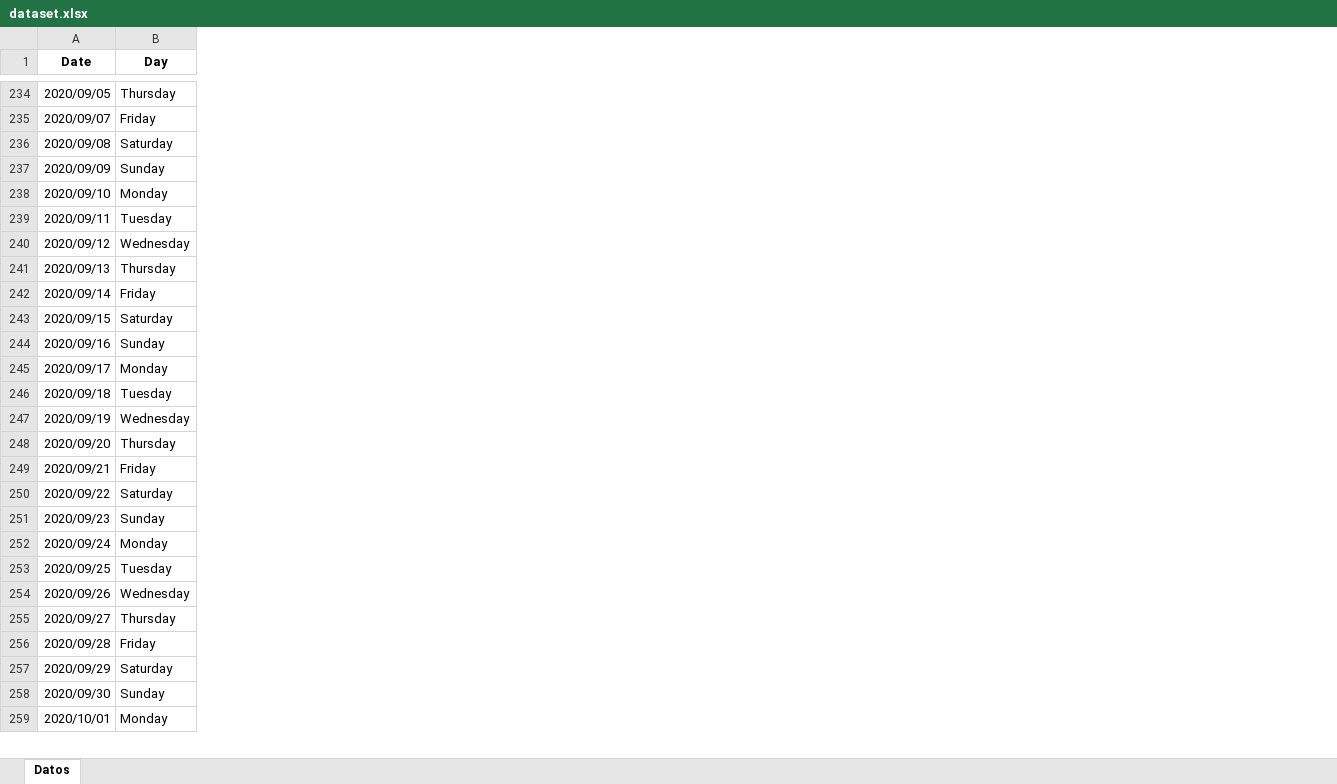
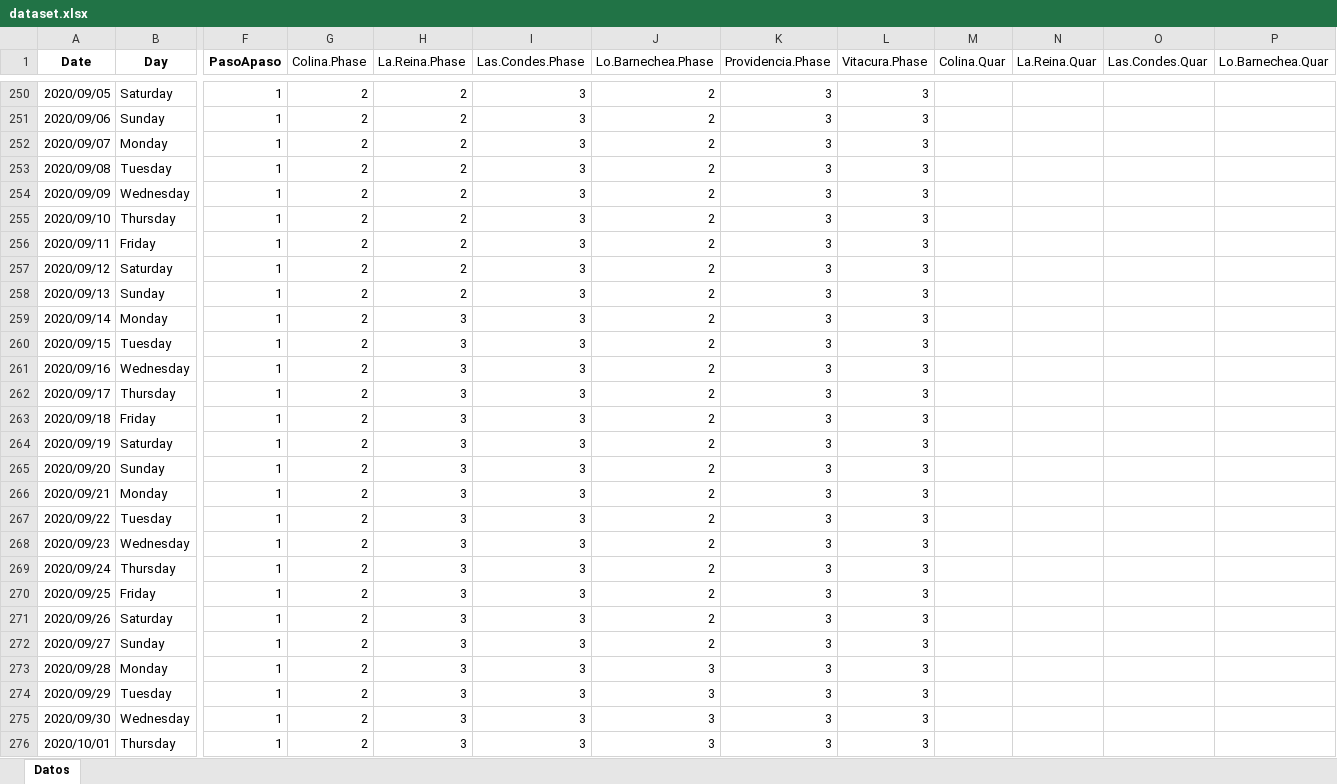
Before and after one commit to hbahamonde/Tobalaba, an Excel workbook: dataset.xlsx, sheet Datos, drawn as a sheet; only a part is shown, gaps mark what is left out; values as stored, in another font and other column widths than the file's, no borders; addresses are those after the commit; rows hold the shown columns only; the diff covers the shown part only; the diff names each change by its address in the sheet, - before the commit and + after, or states it on an @@ line.

```diff
--- a/dataset.xlsx (sheet Datos)
+++ b/dataset.xlsx (sheet Datos)
+column F (PasoApaso), row 250: 1; rows 252-276: all 1
+column G (Colina.Phase), row 250: 2; rows 252-276: all 2
+column H (La.Reina.Phase), row 250: 2; rows 252-276: 2 | 2 | 2 | 2 | 2 | 2 | 2 | 3 | 3 | 3 | 3 | 3 | 3 | 3 | 3 | 3 | 3 | 3 | 3 | 3 | 3 | 3 | 3 | 3 | 3
+column I (Las.Condes.Phase), row 250: 3; rows 252-276: all 3
+column J (Lo.Barnechea.Phase), row 250: 2; rows 252-276: 2 | 2 | 2 | 2 | 2 | 2 | 2 | 2 | 2 | 2 | 2 | 2 | 2 | 2 | 2 | 2 | 2 | 2 | 2 | 2 | 2 | 3 | 3 | 3 | 3
+column K (Providencia.Phase), row 250: 3; rows 252-276: all 3
+column L (Vitacura.Phase), row 250: 3; rows 252-276: all 3
+column M (Colina.Quar), empty
+column N (La.Reina.Quar), empty
+column O (Las.Condes.Quar), empty
+column P (Lo.Barnechea.Quar), empty
-B250 (Day): Thursday
+B250 (Day): Saturday
+row 251: 2020/09/06 | Sunday | 1 | 2 | 2 | 3 | 2 | 3 | 3
-B252 (Day): Friday
+B252 (Day): Monday
-B253 (Day): Saturday
+B253 (Day): Tuesday
-B254 (Day): Sunday
+B254 (Day): Wednesday
-B255 (Day): Monday
+B255 (Day): Thursday
-B256 (Day): Tuesday
+B256 (Day): Friday
-B257 (Day): Wednesday
+B257 (Day): Saturday
-B258 (Day): Thursday
+B258 (Day): Sunday
-B259 (Day): Friday
+B259 (Day): Monday
-B260 (Day): Saturday
+B260 (Day): Tuesday
-B261 (Day): Sunday
+B261 (Day): Wednesday
-B262 (Day): Monday
+B262 (Day): Thursday
-B263 (Day): Tuesday
+B263 (Day): Friday
-B264 (Day): Wednesday
+B264 (Day): Saturday
-B265 (Day): Thursday
+B265 (Day): Sunday
-B266 (Day): Friday
+B266 (Day): Monday
-B267 (Day): Saturday
+B267 (Day): Tuesday
-B268 (Day): Sunday
+B268 (Day): Wednesday
-B269 (Day): Monday
+B269 (Day): Thursday
-B270 (Day): Tuesday
+B270 (Day): Friday
-B271 (Day): Wednesday
+B271 (Day): Saturday
-B272 (Day): Thursday
+B272 (Day): Sunday
-B273 (Day): Friday
+B273 (Day): Monday
-B274 (Day): Saturday
+B274 (Day): Tuesday
-B275 (Day): Sunday
+B275 (Day): Wednesday
-B276 (Day): Monday
+B276 (Day): Thursday
```
Also changed, not shown: 16 added rows, 2 added columns and 217 edited cells elsewhere in this sheet.
